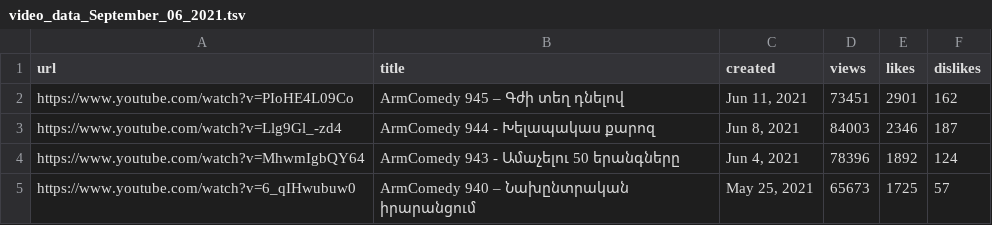
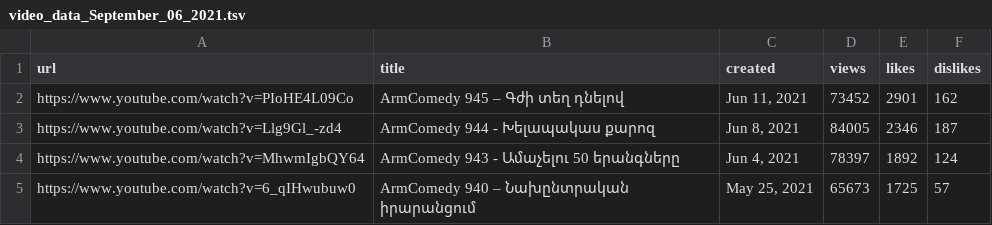
Before and after one commit to harout/youtube_viewr_count_scraper, a TSV file: data/video_data_September_06_2021.tsv, drawn as a sheet.

Commit message:
Updating data.

```diff
--- a/data/video_data_September_06_2021.tsv
+++ b/data/video_data_September_06_2021.tsv
@@ -1,5 +1,5 @@
 url	title	created	views	likes	dislikes
-https://www.youtube.com/watch?v=PIoHE4L09Co	ArmComedy 945 – Գժի տեղ դնելով	Jun 11, 2021	73451	2901	162
-https://www.youtube.com/watch?v=Llg9Gl_-zd4	ArmComedy 944 - Խելապակաս քարոզ	Jun 8, 2021	84003	2346	187
-https://www.youtube.com/watch?v=MhwmIgbQY64	ArmComedy 943 - Ամաչելու 50 երանգները	Jun 4, 2021	78396	1892	124
+https://www.youtube.com/watch?v=PIoHE4L09Co	ArmComedy 945 – Գժի տեղ դնելով	Jun 11, 2021	73452	2901	162
+https://www.youtube.com/watch?v=Llg9Gl_-zd4	ArmComedy 944 - Խելապակաս քարոզ	Jun 8, 2021	84005	2346	187
+https://www.youtube.com/watch?v=MhwmIgbQY64	ArmComedy 943 - Ամաչելու 50 երանգները	Jun 4, 2021	78397	1892	124
 https://www.youtube.com/watch?v=6_qIHwubuw0	ArmComedy 940 – Նախընտրական իրարանցում	May 25, 2021	65673	1725	57
```
Also changed, not shown: 1 other file.
